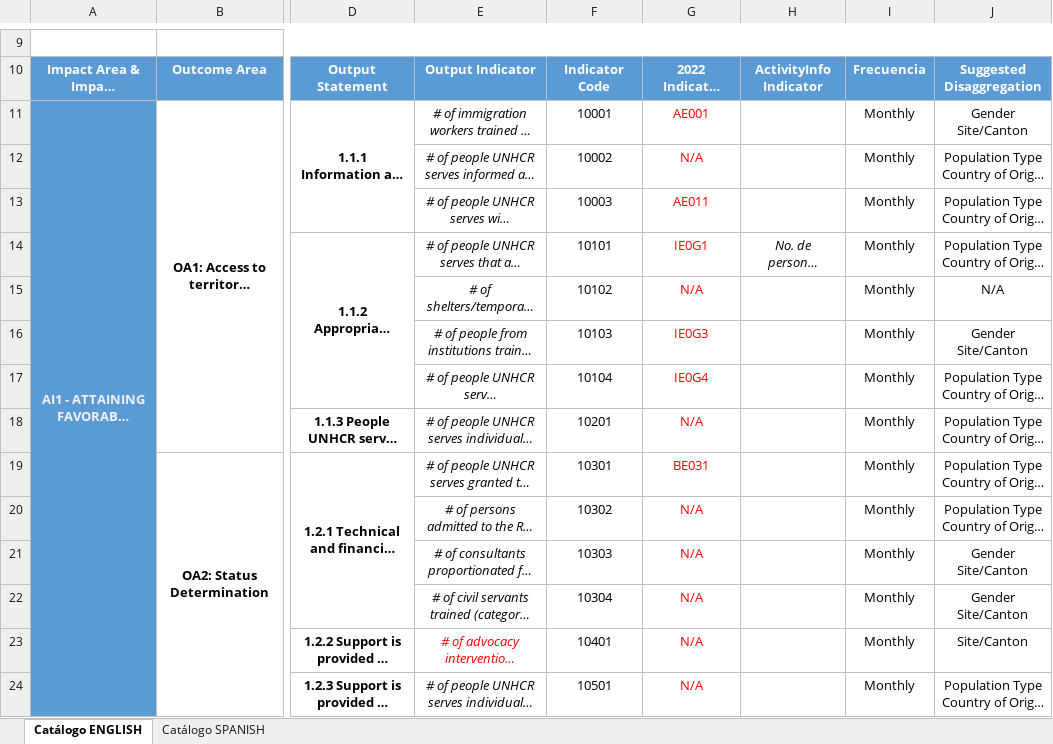
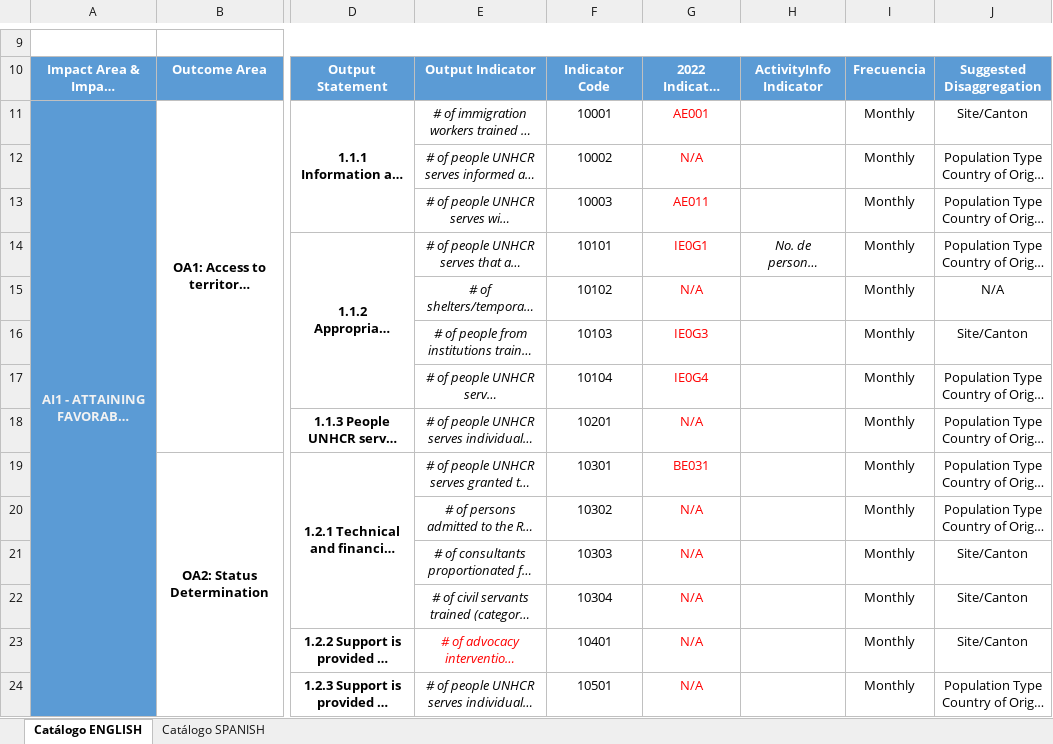
Before and after one commit to ACNUR-Ecuador/OSMOSYS_2022, an Excel workbook: DataImport2023/CATÁLOGO INDICADORES ACNUR 2023_PROCESAMIENTO.xlsx, sheet Catálogo ENGLISH, drawn as a sheet; only a part is shown, gaps mark what is left out; long unchanged cells end in …; values as stored, in another font and other column widths than the file's, no borders; charts and pictures not drawn; ↵ is a line break in a cell; the diff covers the shown part only; the diff names each change by its address in the sheet, - before the commit and + after, or states it on an @@ line.

```diff
--- a/DataImport2023/CATÁLOGO INDICADORES ACNUR 2023_PROCESAMIENTO.xlsx (sheet Catálogo ENGLISH)
+++ b/DataImport2023/CATÁLOGO INDICADORES ACNUR 2023_PROCESAMIENTO.xlsx (sheet Catálogo ENGLISH)
-J11: Gender ↵ Site/Canton
+J11: Site/Canton
-J16: Gender ↵ Site/Canton
+J16: Site/Canton
-J21:J22: Gender ↵ Site/Canton
+J21:J22: Site/Canton
```
Also changed, not shown: 13 edited cells elsewhere in this sheet, sheet Catálogo SPANISH, hidden cells, DataImport2023/catalogStatements.xlsx, 6 other files.
